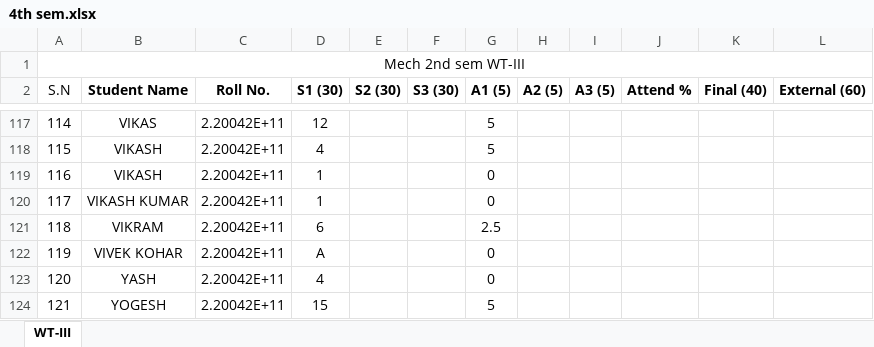
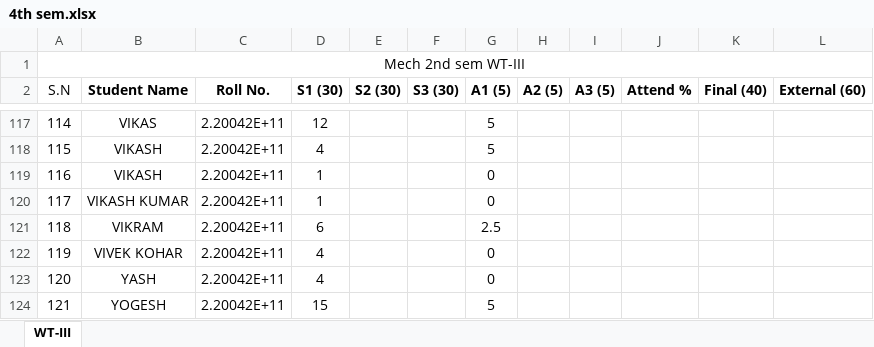
Before and after one commit to mechanicalcodingthunder/MechanicalCodingThunder.github.io, an Excel workbook: static/Upload/4th sem.xlsx, sheet WT-III, drawn as a sheet; only a part is shown, gaps mark what is left out; values as stored, in another font and other column widths than the file's, no borders; conditional formats not drawn; the diff names each change by its address in the sheet, - before the commit and + after, or states it on an @@ line.

```diff
--- a/static/Upload/4th sem.xlsx (sheet WT-III)
+++ b/static/Upload/4th sem.xlsx (sheet WT-III)
-D122 (S1 (30)): A
+D122 (S1 (30)): 4
```
Also changed, not shown: static/Upload/2nd sem.xlsx.
